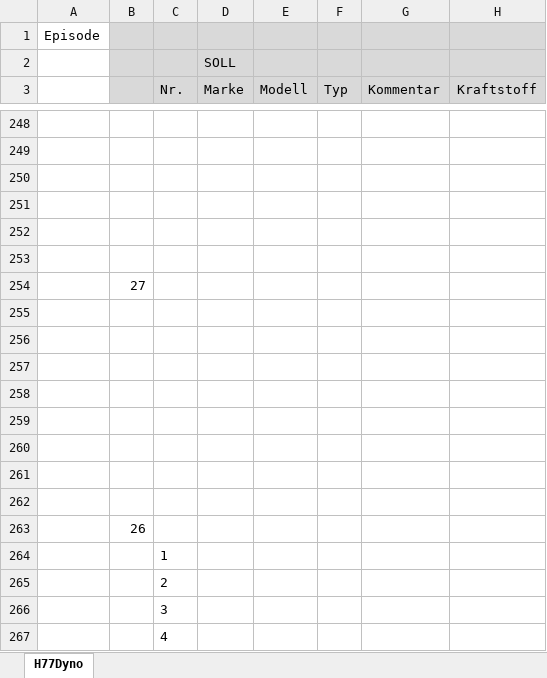
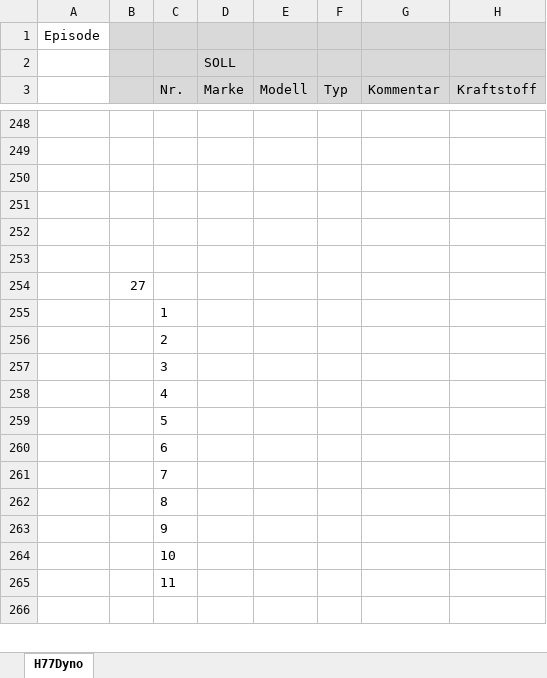
Before and after one commit to oje-edu/Halle77Dyno, an Excel workbook: devData/H77Dyno.xlsx, sheet H77Dyno, drawn as a sheet; only a part is shown, gaps mark what is left out; the shorter side is filled out with more unchanged rows; values as stored, in another font and other column widths than the file's, no borders; removed rows and columns are numbered as before the commit, all else as after; rows hold the shown columns only; the diff covers the shown part only; the diff names each change by its address in the sheet, - before the commit and + after, or states it on an @@ line.

```diff
--- a/devData/H77Dyno.xlsx (sheet H77Dyno)
+++ b/devData/H77Dyno.xlsx (sheet H77Dyno)
-row 255: (empty)
-row 256: (empty)
-row 257: (empty)
-row 258: (empty)
-row 259: (empty)
-row 260: (empty)
-row 261: (empty)
-row 262: (empty)
@@ row 263 moved to row 269: 26 @@
```
Also changed, not shown: 16 added rows and 1 removed row elsewhere in this sheet, 3 other files.
